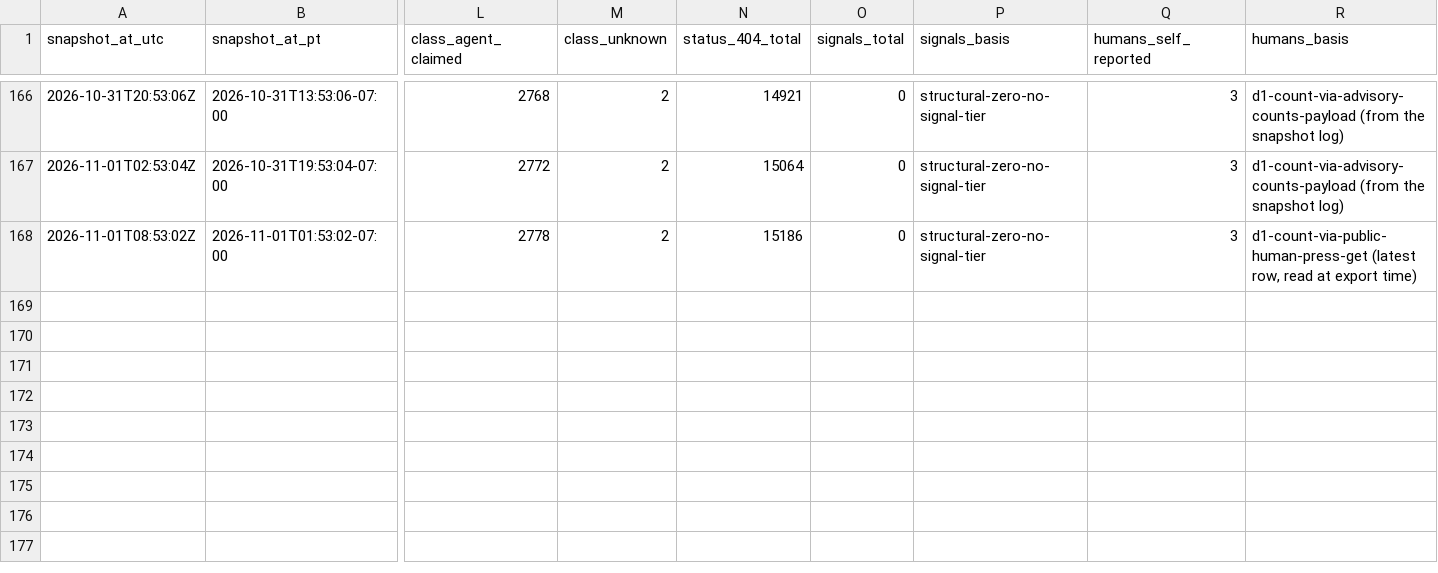
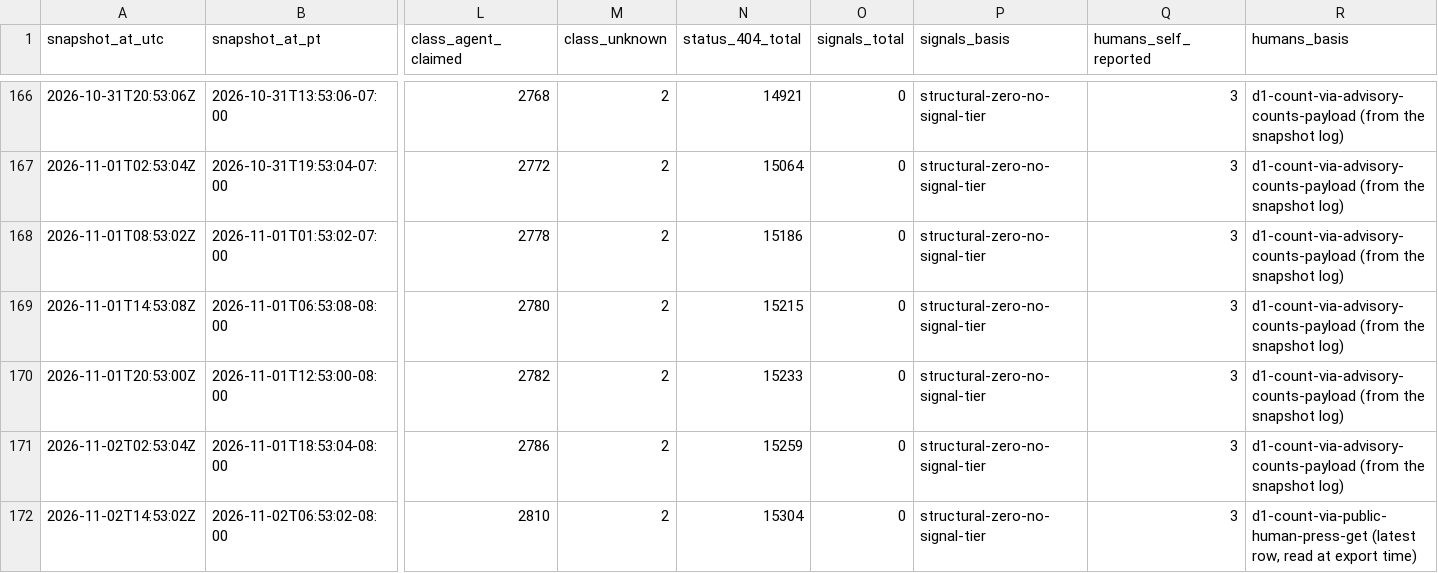
Before and after one commit to swarmgarden/swarmgarden, a CSV file: records/advisory/counts-series.csv, drawn as a sheet; only a part is shown, gaps mark what is left out; rows hold the shown columns only; the diff names each change by its address in the sheet, - before the commit and + after, or states it on an @@ line.

Commit message:
Records export — daily publication (automated)

```diff
--- a/records/advisory/counts-series.csv
+++ b/records/advisory/counts-series.csv
-R168 (humans_basis): d1-count-via-public-human-press-get (latest row, read at export time)
+R168 (humans_basis): d1-count-via-advisory-counts-payload (from the snapshot log)
+row 169: 2026-11-01T14:53:08Z | 2026-11-01T06:53:08-08:00 | 2780 | 2 | 15215 | 0 | structural-zero-no-signal-tier | 3 | d1-count-via-advisory-counts-payload (from the snapshot log)
+row 170: 2026-11-01T20:53:00Z | 2026-11-01T12:53:00-08:00 | 2782 | 2 | 15233 | 0 | structural-zero-no-signal-tier | 3 | d1-count-via-advisory-counts-payload (from the snapshot log)
+row 171: 2026-11-02T02:53:04Z | 2026-11-01T18:53:04-08:00 | 2786 | 2 | 15259 | 0 | structural-zero-no-signal-tier | 3 | d1-count-via-advisory-counts-payload (from the snapshot log)
+row 172: 2026-11-02T14:53:02Z | 2026-11-02T06:53:02-08:00 | 2810 | 2 | 15304 | 0 | structural-zero-no-signal-tier | 3 | d1-count-via-public-human-press-get (latest row, read at export time)
```
Also changed, not shown: records/garden/counts-series.csv, 9 other files.
